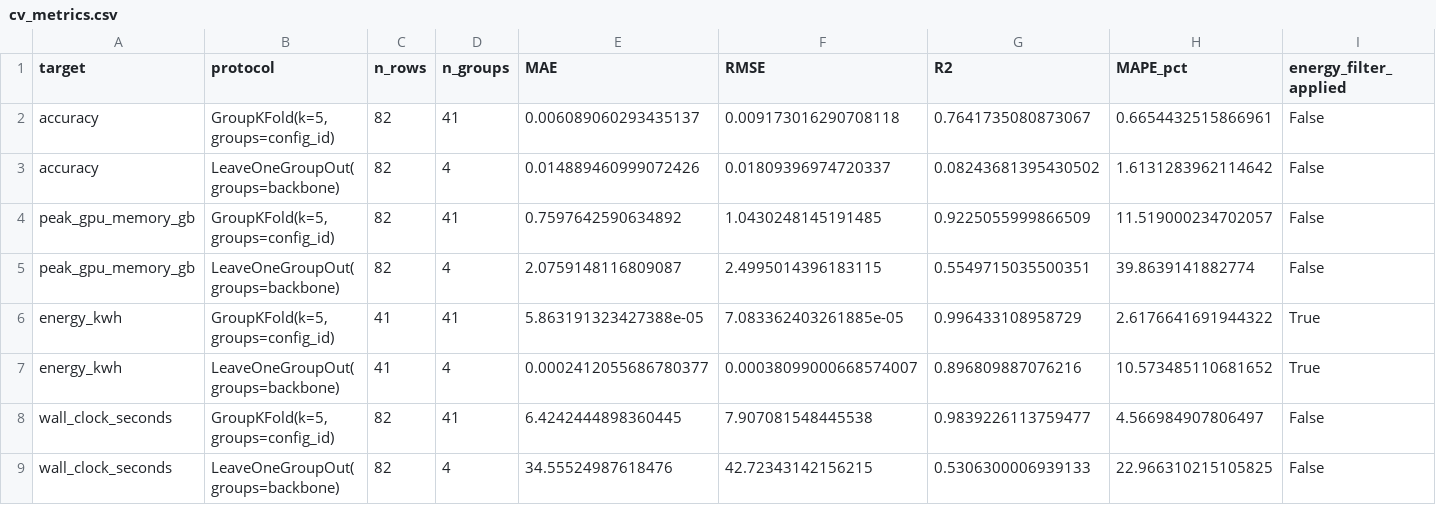
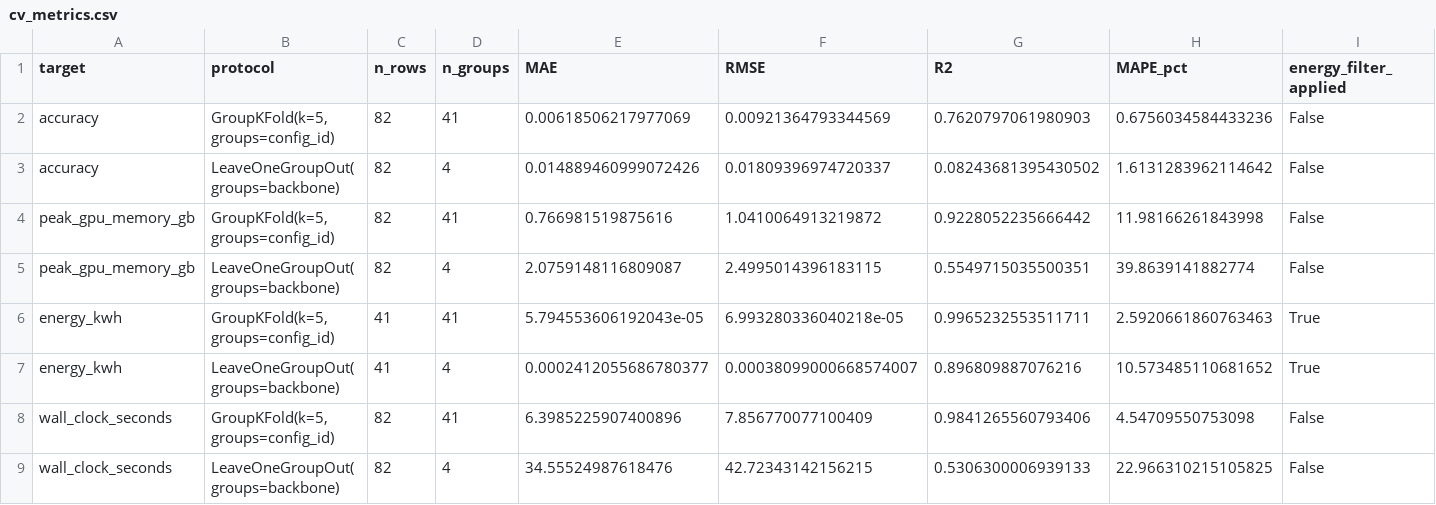
Before and after one commit to ai-tanzil811/Green-AI-Decision-Support-Frameworks, a CSV file: results/surrogate/cv_metrics.csv, drawn as a sheet.

```diff
--- a/results/surrogate/cv_metrics.csv
+++ b/results/surrogate/cv_metrics.csv
@@ -1,9 +1,9 @@
 target,protocol,n_rows,n_groups,MAE,RMSE,R2,MAPE_pct,energy_filter_applied
-accuracy,"GroupKFold(k=5, groups=config_id)",82,41,0.006089060293435137,0.009173016290708118,0.7641735080873067,0.6654432515866961,False
+accuracy,"GroupKFold(k=5, groups=config_id)",82,41,0.00618506217977069,0.00921364793344569,0.7620797061980903,0.6756034584433236,False
 accuracy,LeaveOneGroupOut(groups=backbone),82,4,0.014889460999072426,0.01809396974720337,0.08243681395430502,1.6131283962114642,False
-peak_gpu_memory_gb,"GroupKFold(k=5, groups=config_id)",82,41,0.7597642590634892,1.0430248145191485,0.9225055999866509,11.519000234702057,False
+peak_gpu_memory_gb,"GroupKFold(k=5, groups=config_id)",82,41,0.766981519875616,1.0410064913219872,0.9228052235666442,11.98166261843998,False
 peak_gpu_memory_gb,LeaveOneGroupOut(groups=backbone),82,4,2.0759148116809087,2.4995014396183115,0.5549715035500351,39.8639141882774,False
-energy_kwh,"GroupKFold(k=5, groups=config_id)",41,41,5.863191323427388e-05,7.083362403261885e-05,0.996433108958729,2.6176641691944322,True
+energy_kwh,"GroupKFold(k=5, groups=config_id)",41,41,5.794553606192043e-05,6.993280336040218e-05,0.9965232553511711,2.5920661860763463,True
 energy_kwh,LeaveOneGroupOut(groups=backbone),41,4,0.0002412055686780377,0.00038099000668574007,0.896809887076216,10.573485110681652,True
-wall_clock_seconds,"GroupKFold(k=5, groups=config_id)",82,41,6.4242444898360445,7.907081548445538,0.9839226113759477,4.566984907806497,False
+wall_clock_seconds,"GroupKFold(k=5, groups=config_id)",82,41,6.3985225907400896,7.856770077100409,0.9841265560793406,4.54709550753098,False
 wall_clock_seconds,LeaveOneGroupOut(groups=backbone),82,4,34.55524987618476,42.72343142156215,0.5306300006939133,22.966310215105825,False
```
Also changed, not shown: results/recommendation_validation.csv, results/surrogate/cv_metrics_by_group.csv, 10 other files.
